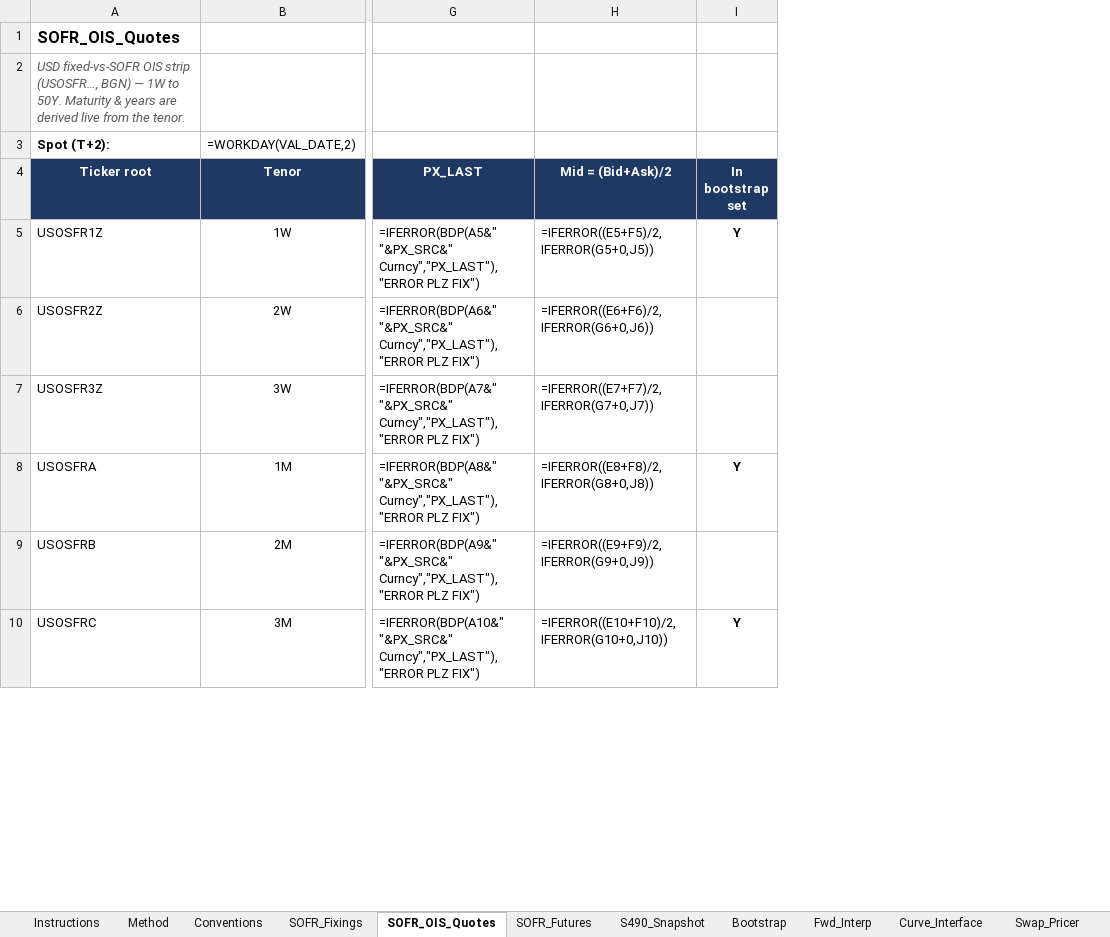
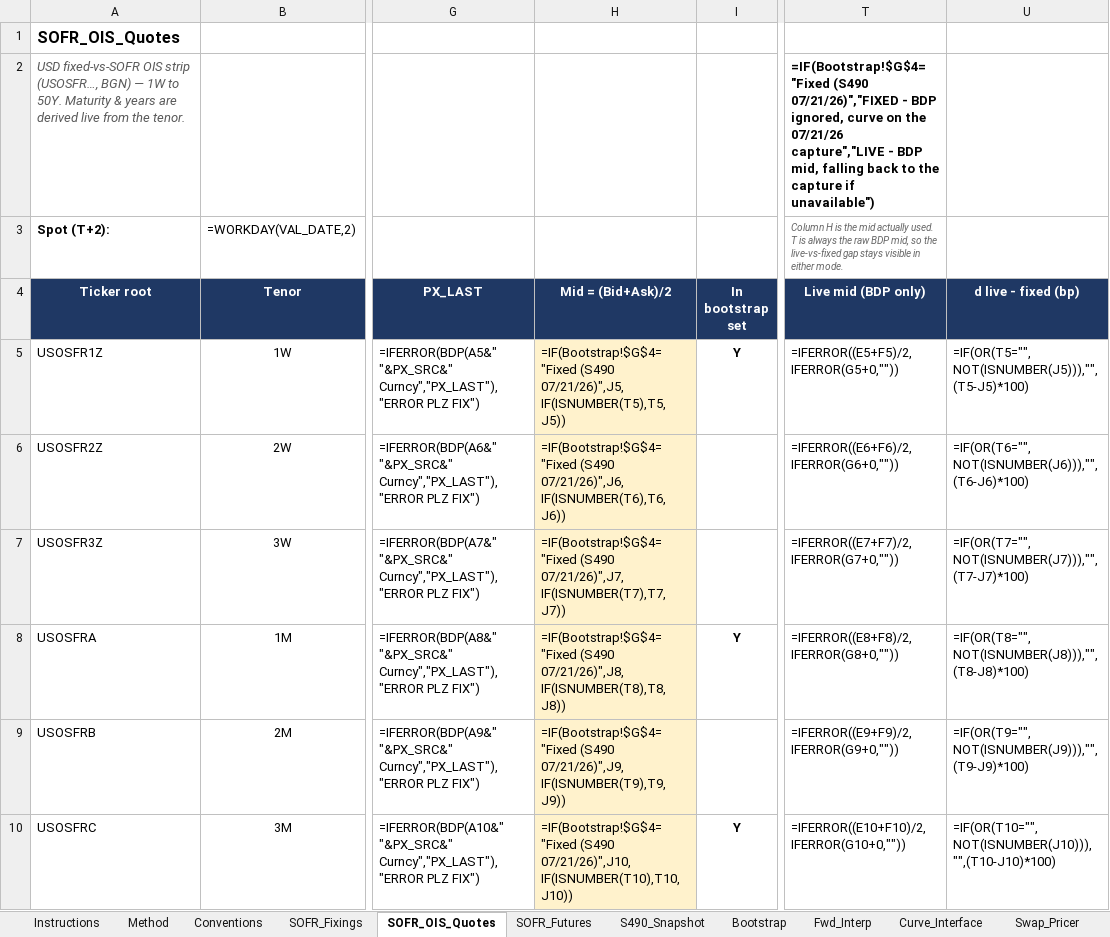
Before and after one commit to nl2992/usd-sofr-curve, an Excel workbook: bloomberg/USD_SOFR_Curve_Bloomberg.xlsx, sheet SOFR_OIS_Quotes, drawn as a sheet; only a part is shown, gaps mark what is left out; values as stored, in another font and other column widths than the file's, no borders; formulas without a stored value are shown as written; the diff covers the shown part only; the diff names each change by its address in the sheet, - before the commit and + after, or states it on an @@ line.

```diff
--- a/bloomberg/USD_SOFR_Curve_Bloomberg.xlsx (sheet SOFR_OIS_Quotes)
+++ b/bloomberg/USD_SOFR_Curve_Bloomberg.xlsx (sheet SOFR_OIS_Quotes)
+column T (Live mid (BDP only)), rows 2-3: =IF(Bootstrap!$G$4="Fixed (S490 07/21/26)","FIXED - BDP ignored, curve on the 07/21/26 capture","LIVE - BDP mid, falling back to the capture if unavailable") | Column H is the mid actually used. T is always the raw BDP mid, so the live-vs-fixed gap stays visible in either mode.; rows 5-10: =IFERROR((E5+F5)/2,IFERROR(G5+0,"")) | =IFERROR((E6+F6)/2,IFERROR(G6+0,"")) | =IFERROR((E7+F7)/2,IFERROR(G7+0,"")) | =IFERROR((E8+F8)/2,IFERROR(G8+0,"")) | =IFERROR((E9+F9)/2,IFERROR(G9+0,"")) | =IFERROR((E10+F10)/2,IFERROR(G10+0,""))
+column U (d live - fixed (bp)), rows 5-10: =IF(OR(T5="",NOT(ISNUMBER(J5))),"",(T5-J5)*100) | =IF(OR(T6="",NOT(ISNUMBER(J6))),"",(T6-J6)*100) | =IF(OR(T7="",NOT(ISNUMBER(J7))),"",(T7-J7)*100) | =IF(OR(T8="",NOT(ISNUMBER(J8))),"",(T8-J8)*100) | =IF(OR(T9="",NOT(ISNUMBER(J9))),"",(T9-J9)*100) | =IF(OR(T10="",NOT(ISNUMBER(J10))),"",(T10-J10)*100)
-H5 (Mid = (Bid+Ask)/2): =IFERROR((E5+F5)/2,IFERROR(G5+0,J5))
+H5 (Mid = (Bid+Ask)/2): =IF(Bootstrap!$G$4="Fixed (S490 07/21/26)",J5,IF(ISNUMBER(T5),T5,J5))
-H5:H10 fill: none
+H5:H10 fill: #FFF2CC
-H6 (Mid = (Bid+Ask)/2): =IFERROR((E6+F6)/2,IFERROR(G6+0,J6))
+H6 (Mid = (Bid+Ask)/2): =IF(Bootstrap!$G$4="Fixed (S490 07/21/26)",J6,IF(ISNUMBER(T6),T6,J6))
-H7 (Mid = (Bid+Ask)/2): =IFERROR((E7+F7)/2,IFERROR(G7+0,J7))
+H7 (Mid = (Bid+Ask)/2): =IF(Bootstrap!$G$4="Fixed (S490 07/21/26)",J7,IF(ISNUMBER(T7),T7,J7))
-H8 (Mid = (Bid+Ask)/2): =IFERROR((E8+F8)/2,IFERROR(G8+0,J8))
+H8 (Mid = (Bid+Ask)/2): =IF(Bootstrap!$G$4="Fixed (S490 07/21/26)",J8,IF(ISNUMBER(T8),T8,J8))
-H9 (Mid = (Bid+Ask)/2): =IFERROR((E9+F9)/2,IFERROR(G9+0,J9))
+H9 (Mid = (Bid+Ask)/2): =IF(Bootstrap!$G$4="Fixed (S490 07/21/26)",J9,IF(ISNUMBER(T9),T9,J9))
-H10 (Mid = (Bid+Ask)/2): =IFERROR((E10+F10)/2,IFERROR(G10+0,J10))
+H10 (Mid = (Bid+Ask)/2): =IF(Bootstrap!$G$4="Fixed (S490 07/21/26)",J10,IF(ISNUMBER(T10),T10,J10))
```
Also changed, not shown: 26 edited cells and cell formats elsewhere in this sheet, sheet Bootstrap.
